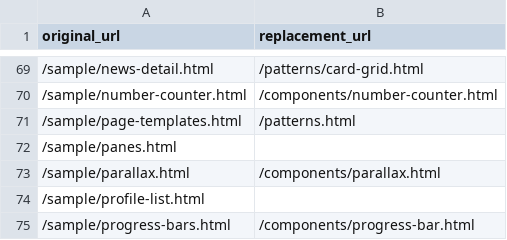
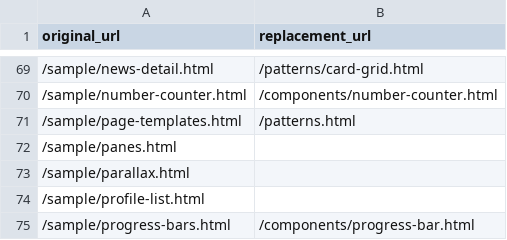
Before and after one commit to Office-of-Digital-Services/California-State-Web-Template-Website, a CSV file: src/_data/websiteRedirects.csv, drawn as a sheet; only a part is shown, gaps mark what is left out.

Commit message:
removing parallax from website csv

```diff
--- a/src/_data/websiteRedirects.csv
+++ b/src/_data/websiteRedirects.csv
@@ -72,3 +72,3 @@ original_url,replacement_url
 /sample/panes.html,
-/sample/parallax.html,/components/parallax.html
+/sample/parallax.html,
 /sample/profile-list.html,
```
Also changed, not shown: 1 other file.
